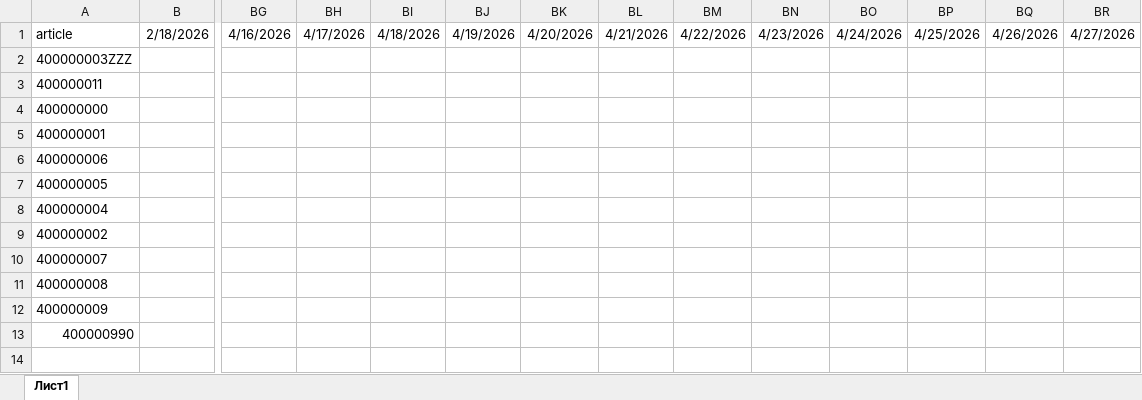
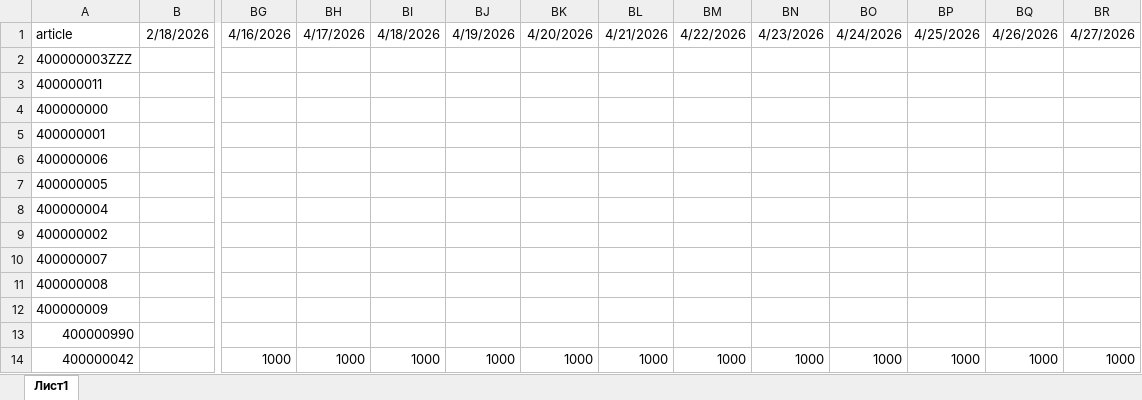
Before and after one commit to BenoitMondelbrot/so-planner, an Excel workbook: plan of sales.xlsx, sheet Лист1, drawn as a sheet; only a part is shown, gaps mark what is left out; values as stored, in another font and other column widths than the file's, no borders; rows hold the shown columns only; the diff names each change by its address in the sheet, - before the commit and + after, or states it on an @@ line.

```diff
--- a/plan of sales.xlsx (sheet Лист1)
+++ b/plan of sales.xlsx (sheet Лист1)
+row 14: 400000042 |  | 1000 | 1000 | 1000 | 1000 | 1000 | 1000 | 1000 | 1000 | 1000 | 1000 | 1000 | 1000
```
Also changed, not shown: BOM.xlsx, receipts.xlsx, 17 other files.
